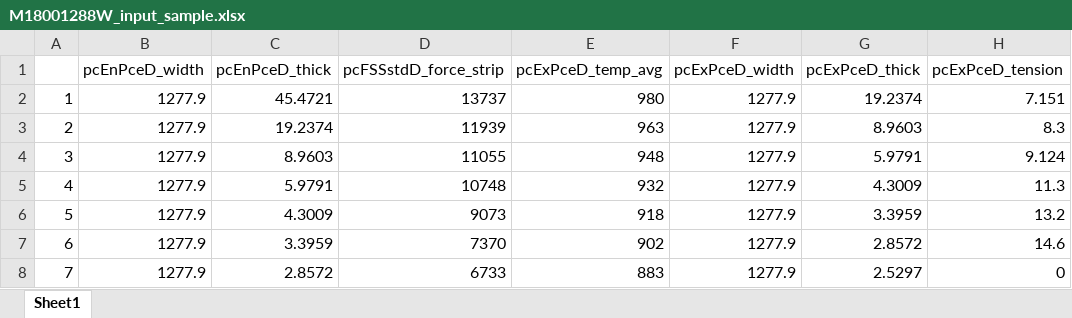
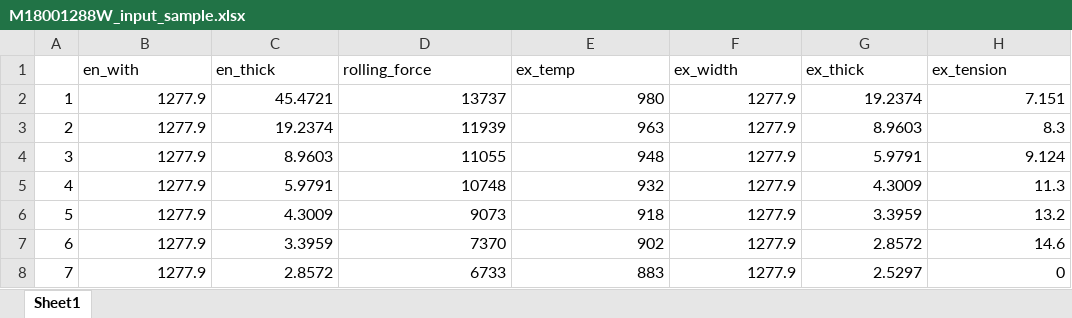
Before and after one commit to nekohor/tiny_ssu_calc, an Excel workbook: input_sample/M18001288W_input_sample.xlsx, sheet Sheet1, drawn as a sheet; values as stored, in another font and other column widths than the file's, no borders; removed rows and columns are numbered as before the commit, all else as after; the diff names each change by its address in the sheet, - before the commit and + after, or states it on an @@ line.

```diff
--- a/input_sample/M18001288W_input_sample.xlsx (sheet Sheet1)
+++ b/input_sample/M18001288W_input_sample.xlsx (sheet Sheet1)
-row 1:  | pcEnPceD_width | pcEnPceD_thick | pcFSSstdD_force_strip | pcExPceD_temp_avg | pcExPceD_width | pcExPceD_thick | pcExPceD_tension
+row 1:  | en_with | en_thick | rolling_force | ex_temp | ex_width | ex_thick | ex_tension
```
Also changed, not shown: input_sample/lpce_sample.xlsx, 8 other files.
